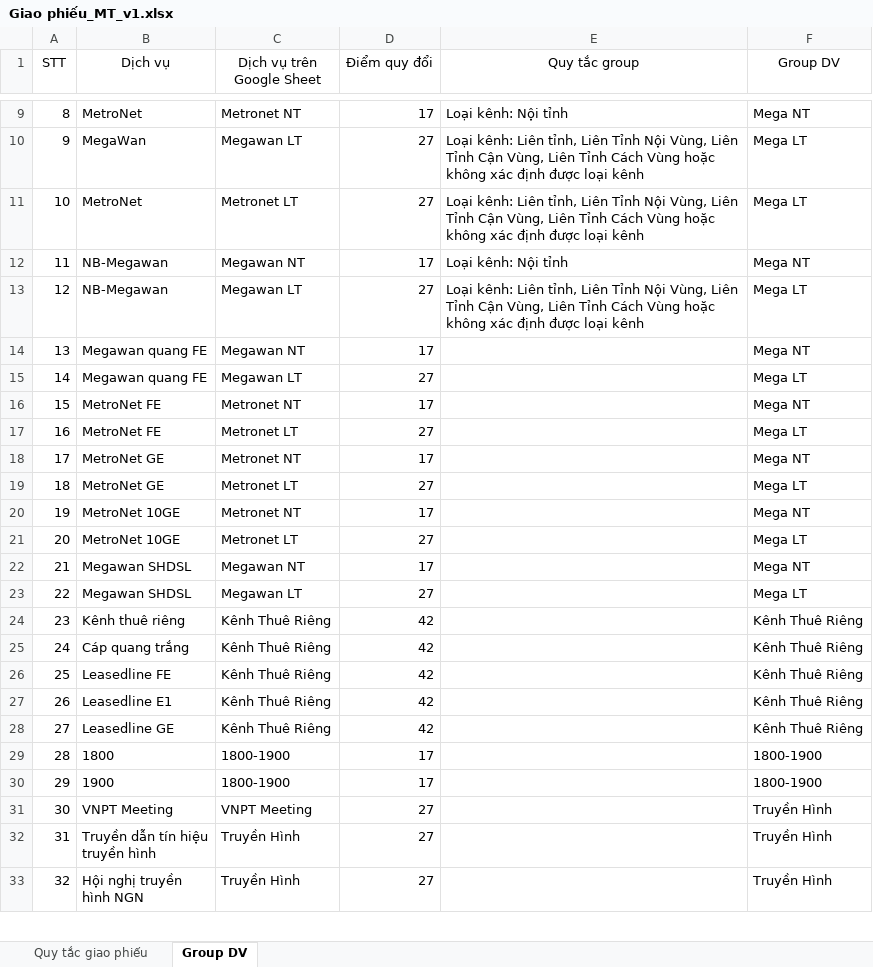
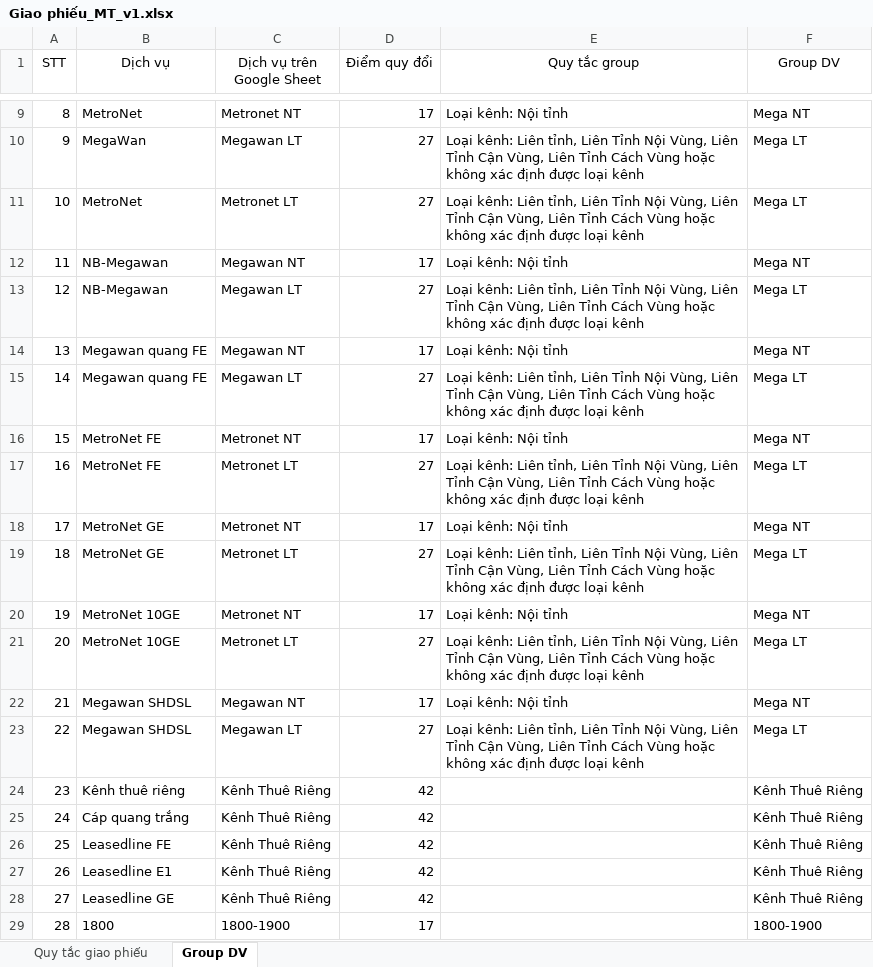
Before and after one commit to cuongtm88-blip/ATAS_Onebss_update_MienTrung, an Excel workbook: MT/Giao phiếu_MT_v1.xlsx, sheet Group DV, drawn as a sheet; only a part is shown, gaps mark what is left out; the shorter side is filled out with more unchanged rows; values as stored, in another font and other column widths than the file's, no borders; the diff names each change by its address in the sheet, - before the commit and + after, or states it on an @@ line.

```diff
--- a/MT/Giao phiếu_MT_v1.xlsx (sheet Group DV)
+++ b/MT/Giao phiếu_MT_v1.xlsx (sheet Group DV)
-E14 (Quy tắc group): (empty)
+E14 (Quy tắc group): Loại kênh: Nội tỉnh
-E15 (Quy tắc group): (empty)
+E15 (Quy tắc group): Loại kênh: Liên tỉnh, Liên Tỉnh Nội Vùng, Liên Tỉnh Cận Vùng, Liên Tỉnh Cách Vùng hoặc không xác định được loại kênh
-E16 (Quy tắc group): (empty)
+E16 (Quy tắc group): Loại kênh: Nội tỉnh
-E17 (Quy tắc group): (empty)
+E17 (Quy tắc group): Loại kênh: Liên tỉnh, Liên Tỉnh Nội Vùng, Liên Tỉnh Cận Vùng, Liên Tỉnh Cách Vùng hoặc không xác định được loại kênh
-E18 (Quy tắc group): (empty)
+E18 (Quy tắc group): Loại kênh: Nội tỉnh
-E19 (Quy tắc group): (empty)
+E19 (Quy tắc group): Loại kênh: Liên tỉnh, Liên Tỉnh Nội Vùng, Liên Tỉnh Cận Vùng, Liên Tỉnh Cách Vùng hoặc không xác định được loại kênh
-E20 (Quy tắc group): (empty)
+E20 (Quy tắc group): Loại kênh: Nội tỉnh
-E21 (Quy tắc group): (empty)
+E21 (Quy tắc group): Loại kênh: Liên tỉnh, Liên Tỉnh Nội Vùng, Liên Tỉnh Cận Vùng, Liên Tỉnh Cách Vùng hoặc không xác định được loại kênh
-E22 (Quy tắc group): (empty)
+E22 (Quy tắc group): Loại kênh: Nội tỉnh
-E23 (Quy tắc group): (empty)
+E23 (Quy tắc group): Loại kênh: Liên tỉnh, Liên Tỉnh Nội Vùng, Liên Tỉnh Cận Vùng, Liên Tỉnh Cách Vùng hoặc không xác định được loại kênh
```
Also changed, not shown: 4 other files.
